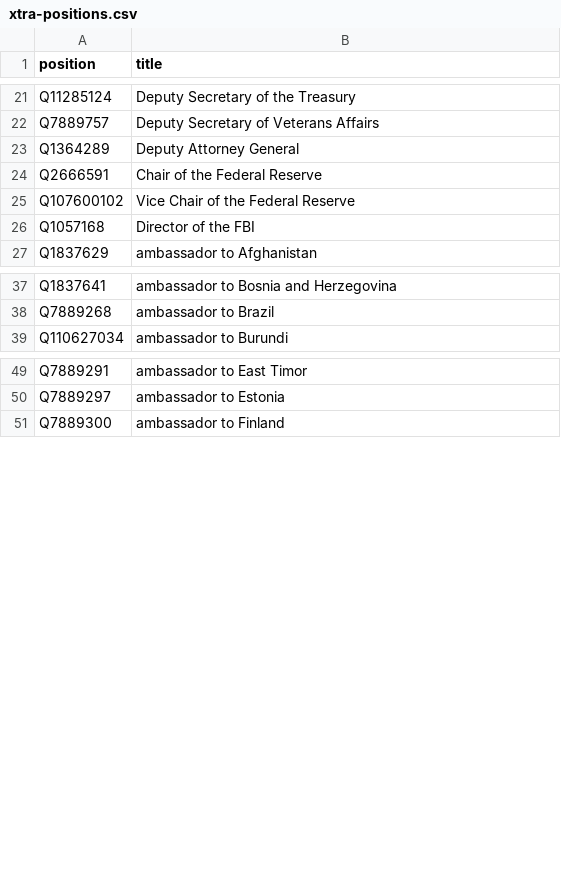
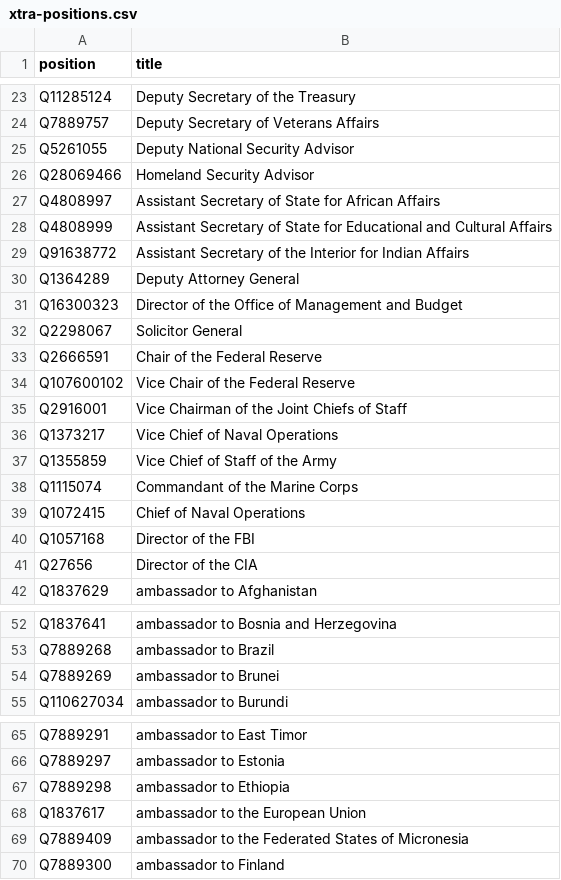
Before and after one commit to every-politician-scrapers/us-cabinet, a CSV file: wikidata/xtra-positions.csv, drawn as a sheet; only a part is shown, gaps mark what is left out; the diff covers the shown part only; the diff names each change by its address in the sheet, - before the commit and + after, or states it on an @@ line.

```diff
--- a/wikidata/xtra-positions.csv
+++ b/wikidata/xtra-positions.csv
+row 25: Q5261055 | Deputy National Security Advisor
+row 26: Q28069466 | Homeland Security Advisor
+row 27: Q4808997 | Assistant Secretary of State for African Affairs
+row 28: Q4808999 | Assistant Secretary of State for Educational and Cultural Affairs
+row 29: Q91638772 | Assistant Secretary of the Interior for Indian Affairs
+row 31: Q16300323 | Director of the Office of Management and Budget
+row 32: Q2298067 | Solicitor General
+row 35: Q2916001 | Vice Chairman of the Joint Chiefs of Staff
+row 36: Q1373217 | Vice Chief of Naval Operations
+row 37: Q1355859 | Vice Chief of Staff of the Army
+row 38: Q1115074 | Commandant of the Marine Corps
+row 39: Q1072415 | Chief of Naval Operations
+row 41: Q27656 | Director of the CIA
+row 54: Q7889269 | ambassador to Brunei
+row 67: Q7889298 | ambassador to Ethiopia
+row 68: Q1837617 | ambassador to the European Union
+row 69: Q7889409 | ambassador to the Federated States of Micronesia
```
Also changed, not shown: 40 added rows and 1 moved row elsewhere in this file, wikidata/legislative-positions.csv.
